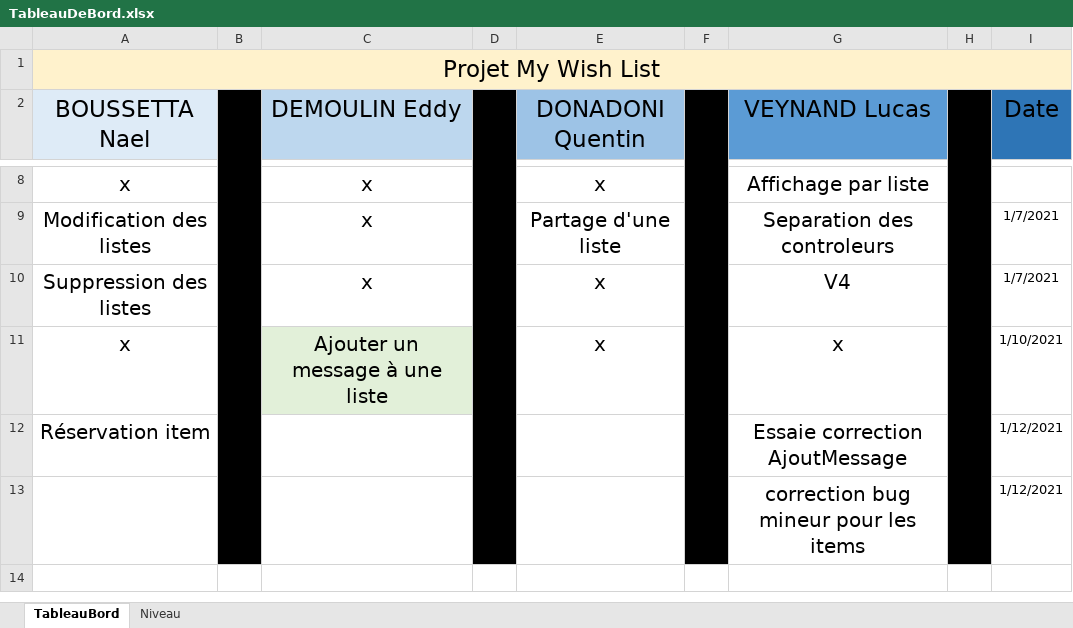
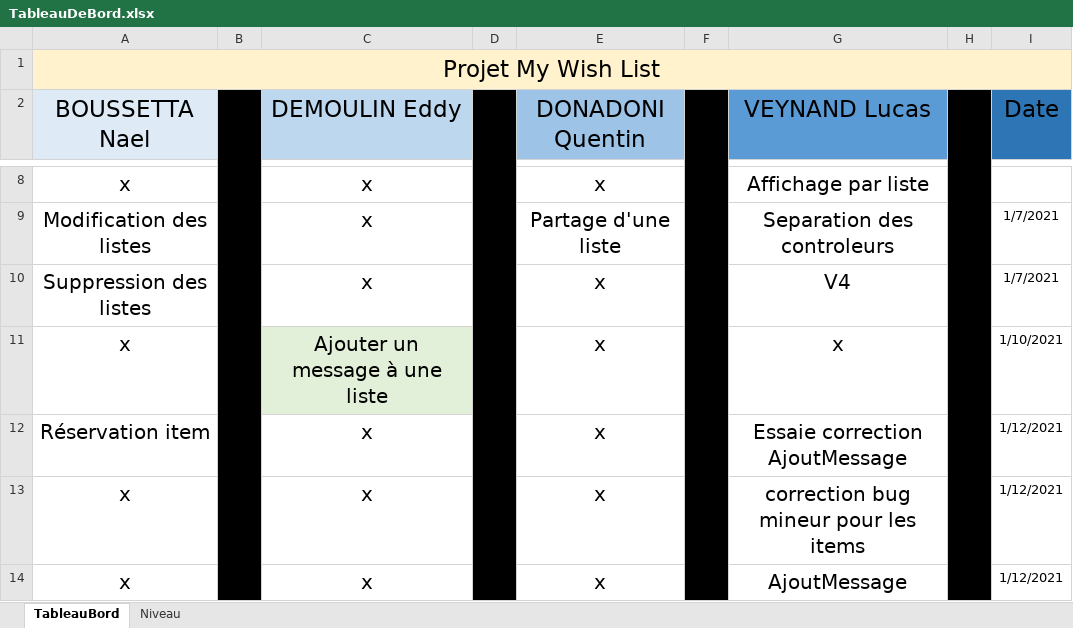
Before and after one commit to LucasInf/S3D_MyWishList, an Excel workbook: TableauDeBord.xlsx, sheet TableauBord, drawn as a sheet; only a part is shown, gaps mark what is left out; values as stored, in another font and other column widths than the file's, no borders; conditional formats not drawn; removed rows and columns are numbered as before the commit, all else as after; the diff names each change by its address in the sheet, - before the commit and + after, or states it on an @@ line.

Commit message:
AjoutMessage

```diff
--- a/TableauDeBord.xlsx (sheet TableauBord)
+++ b/TableauDeBord.xlsx (sheet TableauBord)
-C12 (DEMOULIN Eddy): (empty)
+C12 (DEMOULIN Eddy): x
-E12 (DONADONI Quentin): (empty)
+E12 (DONADONI Quentin): x
-row 13:  |  |  |  |  |  | correction bug mineur pour les items |  | 1/12/2021
+row 13: x |  | x |  | x |  | correction bug mineur pour les items |  | 1/12/2021
+row 14: x |  | x |  | x |  | AjoutMessage |  | 1/12/2021
```
Also changed, not shown: 4 other files.
